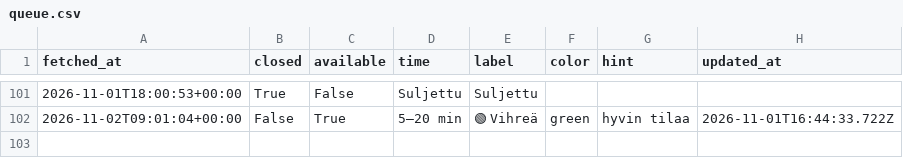
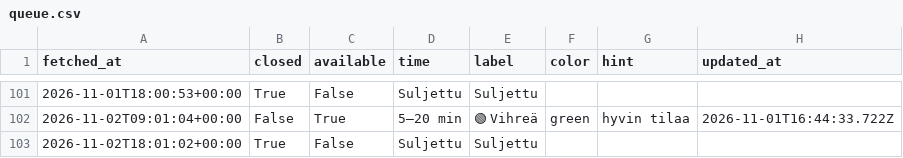
Before and after one commit to entsukki/gr-trendi, a CSV file: data/queue.csv, drawn as a sheet; only a part is shown, gaps mark what is left out; the diff names each change by its address in the sheet, - before the commit and + after, or states it on an @@ line.

```diff
--- a/data/queue.csv
+++ b/data/queue.csv
+row 103: 2026-11-02T18:01:02+00:00 | True | False | Suljettu | Suljettu
```
